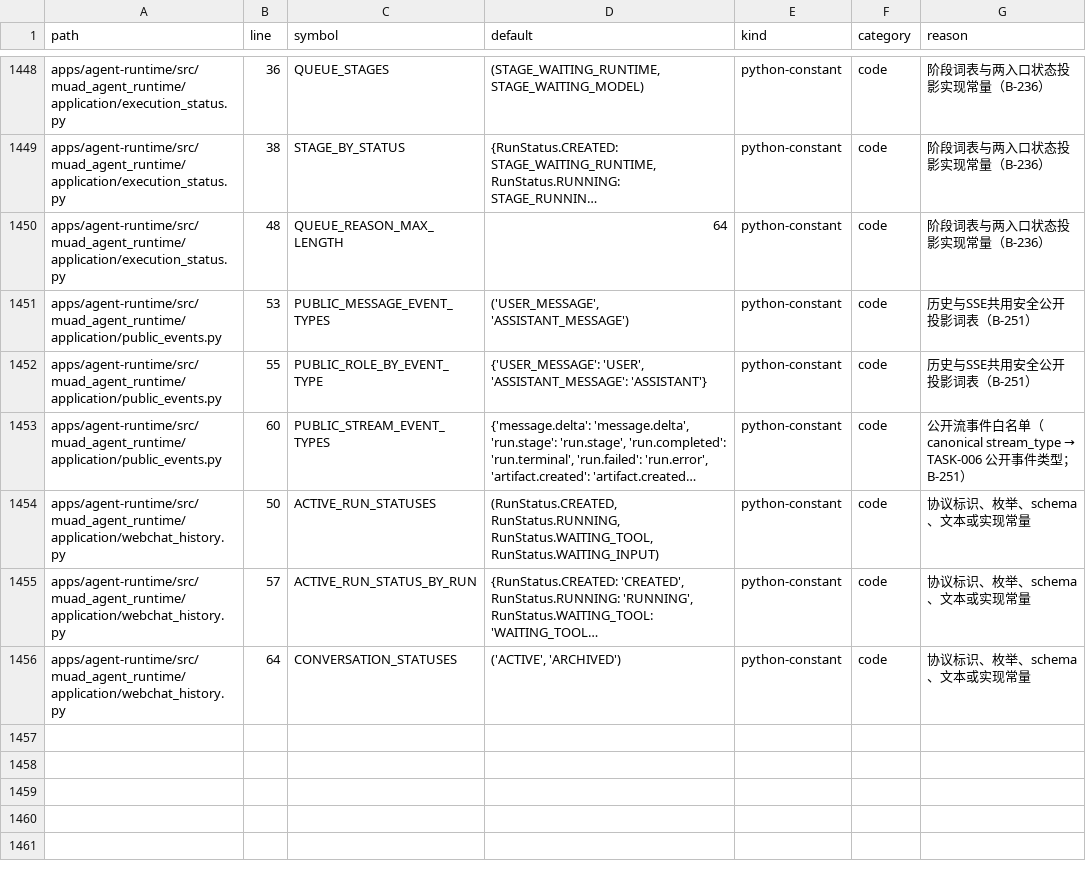
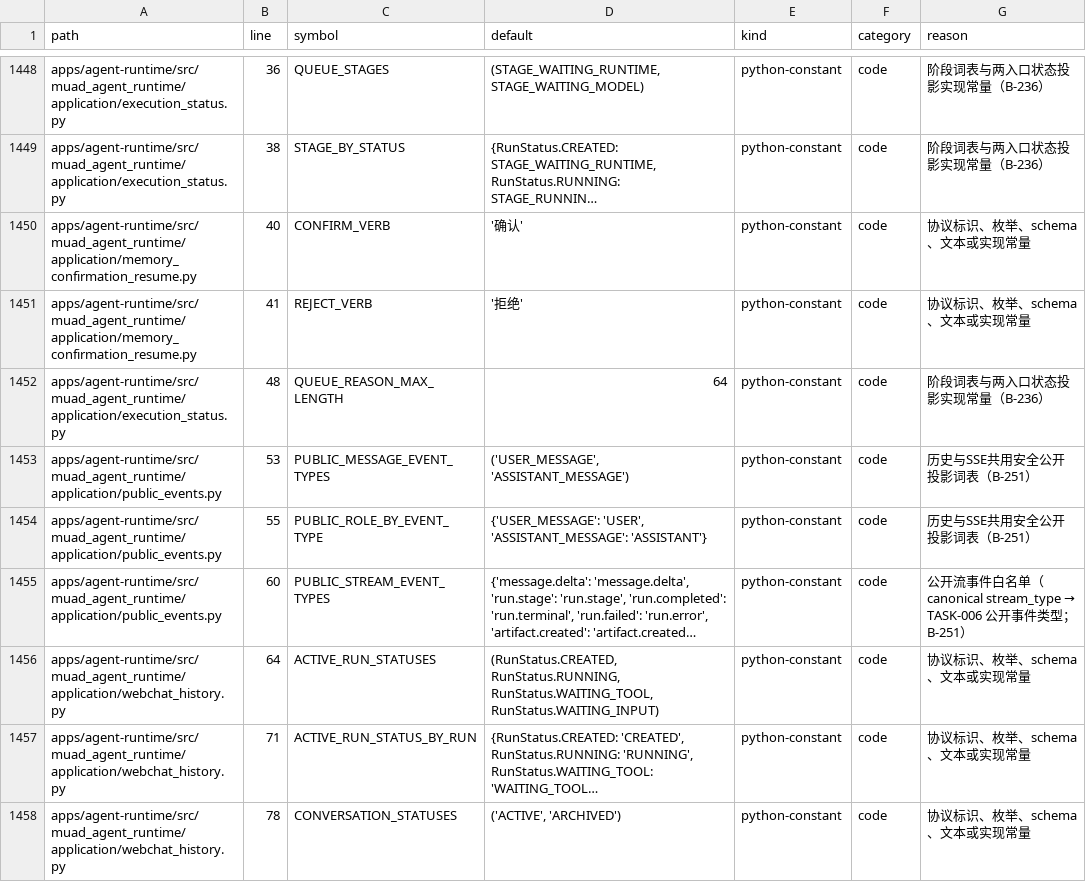
Before and after one commit to Michaelxwb/fluxion-harness, a CSV file: docs/configuration-inventory.csv, drawn as a sheet; only a part is shown, gaps mark what is left out; long unchanged cells end in …; addresses are those after the commit; the diff covers the shown part only; the diff names each change by its address in the sheet, - before the commit and + after, or states it on an @@ line.

```diff
--- a/docs/configuration-inventory.csv
+++ b/docs/configuration-inventory.csv
+row 1450: apps/agent-runtime/src/muad_agent_runtime/application/memory_confirmation_resume.py | 40 | CONFIRM_VERB | '确认' | python-constant | code | 协议标识、枚举、schema、文本或实现常量
+row 1451: apps/agent-runtime/src/muad_agent_runtime/application/memory_confirmation_resume.py | 41 | REJECT_VERB | '拒绝' | python-constant | code | 协议标识、枚举、schema、文本或实现常量
-B1456 (line): 50
+B1456 (line): 64
-B1457 (line): 57
+B1457 (line): 71
-B1458 (line): 64
+B1458 (line): 78
```
Also changed, not shown: 22 edited cells elsewhere in this file, 10 other files.
